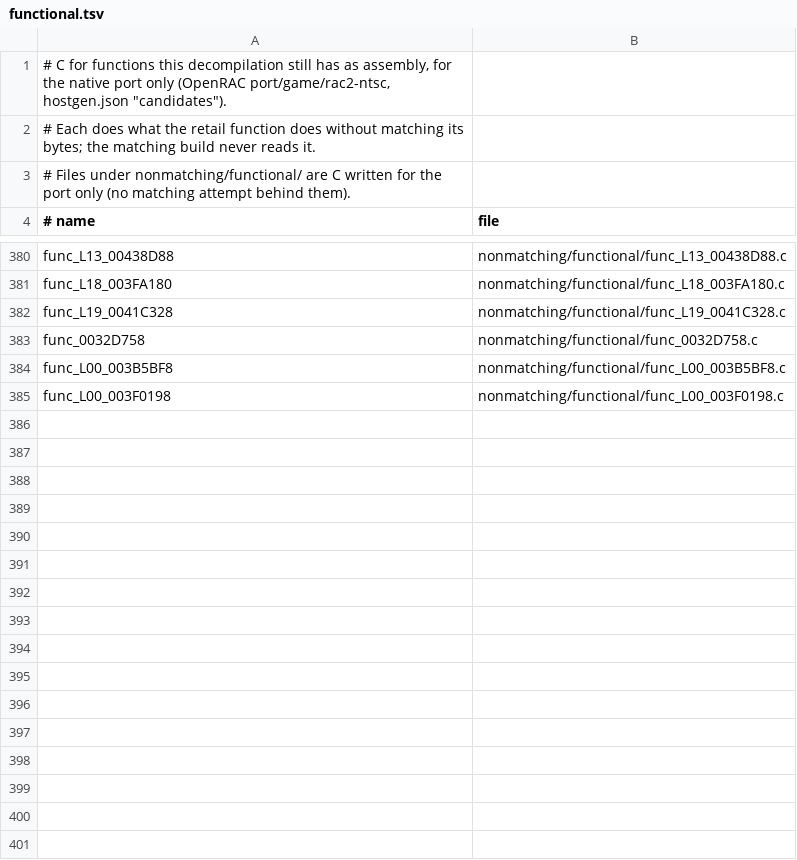
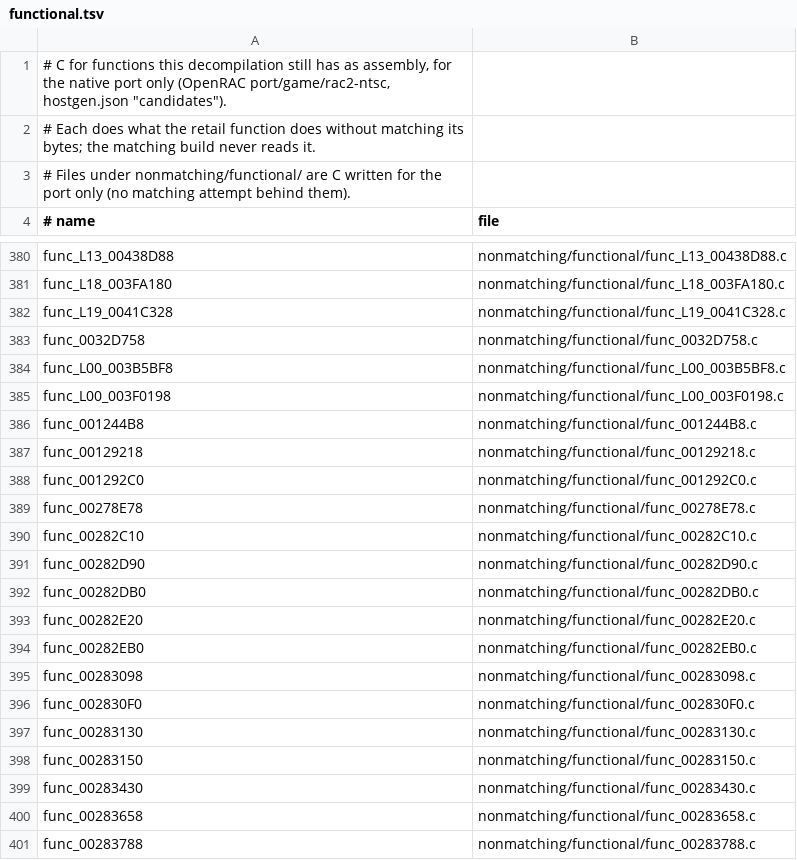
Before and after one commit to OpenRAC/rac2-decomp, a TSV file: nonmatching/functional.tsv, drawn as a sheet; only a part is shown, gaps mark what is left out; the diff covers the shown part only.

```diff
--- a/nonmatching/functional.tsv
+++ b/nonmatching/functional.tsv
@@ -385 +385,17 @@ func_L00_003B5BF8	nonmatching/functional/func_L00_003B5BF8.c
 func_L00_003F0198	nonmatching/functional/func_L00_003F0198.c
+func_001244B8	nonmatching/functional/func_001244B8.c
+func_00129218	nonmatching/functional/func_00129218.c
+func_001292C0	nonmatching/functional/func_001292C0.c
+func_00278E78	nonmatching/functional/func_00278E78.c
+func_00282C10	nonmatching/functional/func_00282C10.c
+func_00282D90	nonmatching/functional/func_00282D90.c
+func_00282DB0	nonmatching/functional/func_00282DB0.c
+func_00282E20	nonmatching/functional/func_00282E20.c
+func_00282EB0	nonmatching/functional/func_00282EB0.c
+func_00283098	nonmatching/functional/func_00283098.c
+func_002830F0	nonmatching/functional/func_002830F0.c
+func_00283130	nonmatching/functional/func_00283130.c
+func_00283150	nonmatching/functional/func_00283150.c
+func_00283430	nonmatching/functional/func_00283430.c
+func_00283658	nonmatching/functional/func_00283658.c
+func_00283788	nonmatching/functional/func_00283788.c
```
Also changed, not shown: 11 added rows elsewhere in this file, 1 other file.
